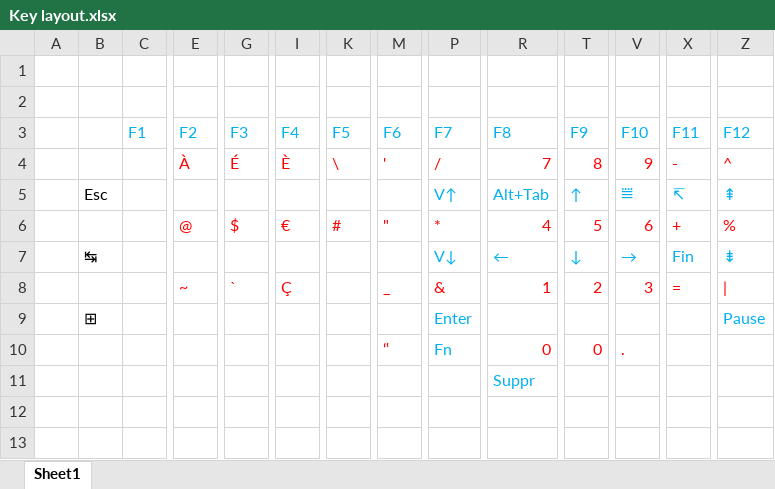
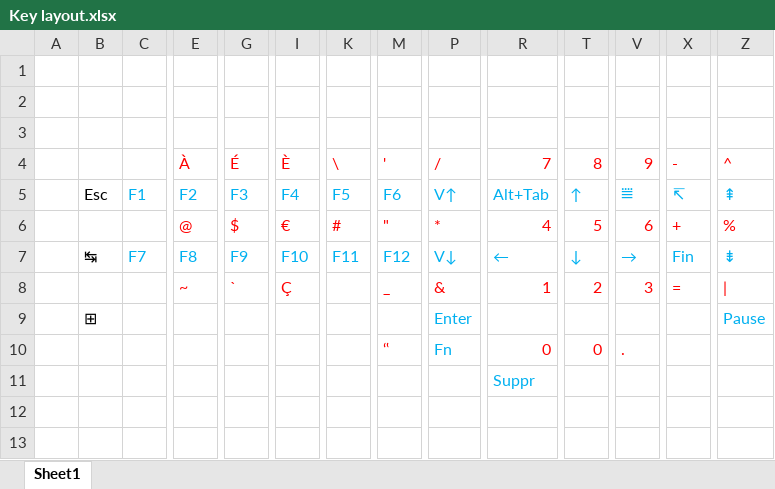
Before and after one commit to Francois-Le/Keyboard, an Excel workbook: Key layout.xlsx, sheet Sheet1, drawn as a sheet; only a part is shown, gaps mark what is left out; values as stored, in another font and other column widths than the file's, no borders; rows hold the shown columns only; the diff names each change by its address in the sheet, - before the commit and + after, or states it on an @@ line.

Commit message:
update layout

```diff
--- a/Key layout.xlsx (sheet Sheet1)
+++ b/Key layout.xlsx (sheet Sheet1)
-row 3:  |  | F1 | F2 | F3 | F4 | F5 | F6 | F7 | F8 | F9 | F10 | F11 | F12
+row 3: (empty)
-C5: (empty)
+C5: F1
-E5: (empty)
+E5: F2
-G5: (empty)
+G5: F3
-I5: (empty)
+I5: F4
-K5: (empty)
+K5: F5
-M5: (empty)
+M5: F6
-C7: (empty)
+C7: F7
-E7: (empty)
+E7: F8
-G7: (empty)
+G7: F9
-I7: (empty)
+I7: F10
-K7: (empty)
+K7: F11
-M7: (empty)
+M7: F12
```
Also changed, not shown: 2 other files.
